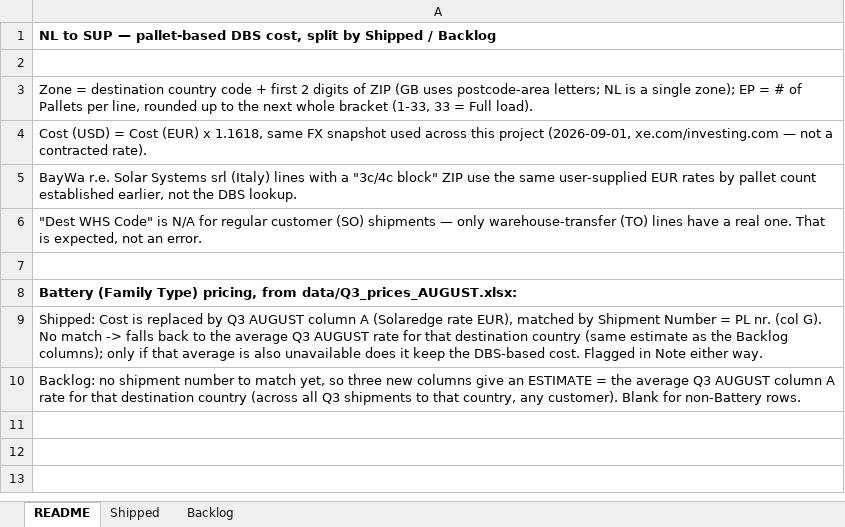
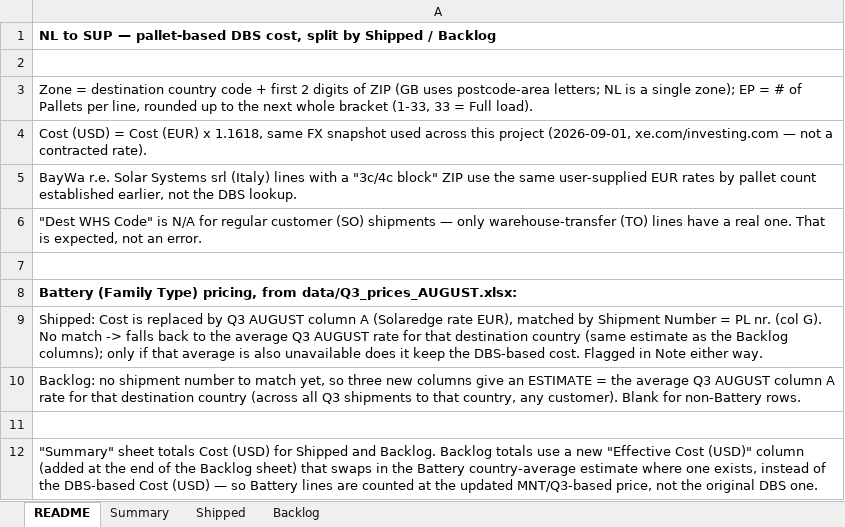
Before and after one commit to danielcarmel41-hash/logistics, an Excel workbook: output/NL_to_SUP_Cost.xlsx, sheet README, drawn as a sheet; values as stored, in another font and other column widths than the file's, no borders; the diff names each change by its address in the sheet, - before the commit and + after, or states it on an @@ line.

```diff
--- a/output/NL_to_SUP_Cost.xlsx (sheet README)
+++ b/output/NL_to_SUP_Cost.xlsx (sheet README)
+sheet tab: Summary
+row 11: (empty)
+row 12: "Summary" sheet totals Cost (USD) for Shipped and Backlog. Backlog totals use a new "Effective Cost (USD)" column (added at the end of the Backlog sheet) that swaps in the Battery country-average estimate where one exists, instead of the DBS-based Cost (USD) — so Battery lines are counted at the updated MNT/Q3-based price, not the original DBS one.
```
Also changed, not shown: sheet Shipped, sheet Backlog, 2 other files.
